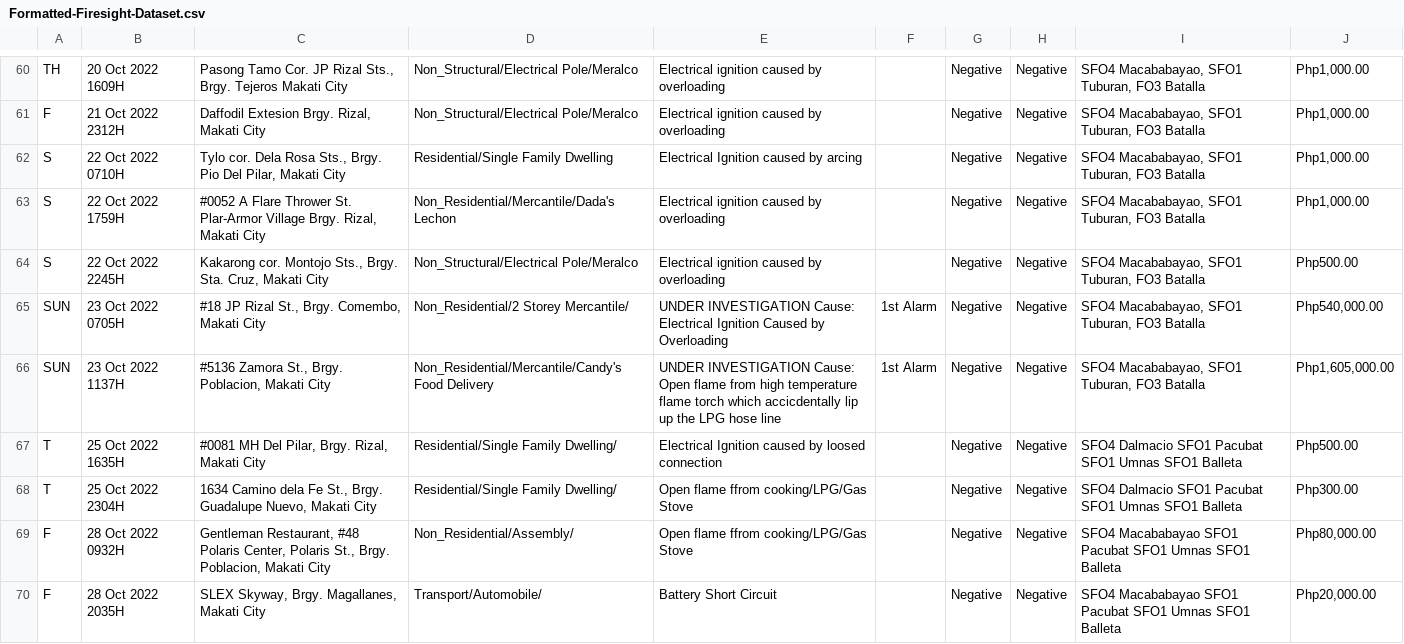
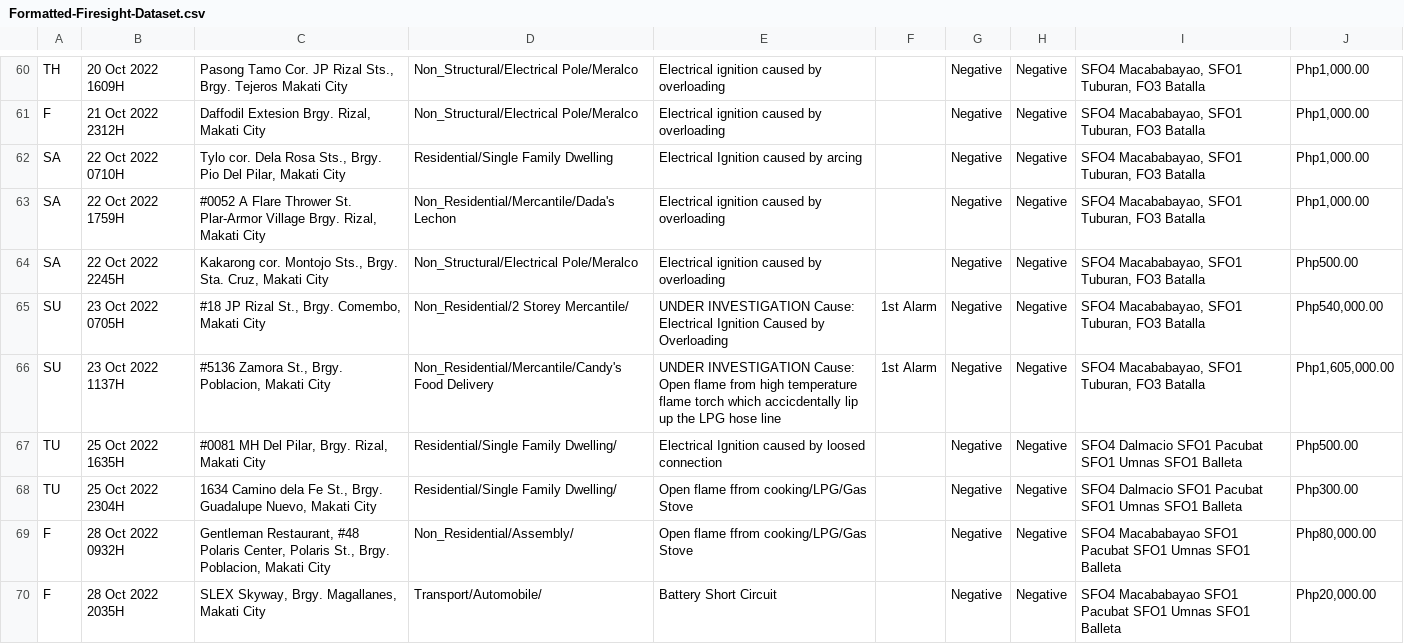
Before and after one commit to Vz-3/dataset_storage, a CSV file: Formatted-Firesight-Dataset.csv, drawn as a sheet; only a part is shown, gaps mark what is left out; the diff covers the shown part only.

```diff
--- a/Formatted-Firesight-Dataset.csv
+++ b/Formatted-Firesight-Dataset.csv
@@ -61,9 +61,9 @@ TH,20 Oct 2022                                       1609H,"Pasong Tamo Cor. JP
 F,21 Oct 2022                                        2312H,"Daffodil Extesion Brgy. Rizal, Makati City",Non_Structural/Electrical Pole/Meralco,Electrical ignition caused by overloading,,Negative,Negative,"SFO4 Macababayao, SFO1 Tuburan, FO3 Batalla","Php1,000.00"
-S,22 Oct 2022                                        0710H,"Tylo cor. Dela Rosa Sts., Brgy. Pio Del Pilar, Makati City",Residential/Single Family Dwelling,Electrical Ignition caused by arcing,,Negative,Negative,"SFO4 Macababayao, SFO1 Tuburan, FO3 Batalla","Php1,000.00"
-S,22 Oct 2022                                        1759H,"#0052 A Flare Thrower St. Plar-Armor Village Brgy. Rizal, Makati City",Non_Residential/Mercantile/Dada's Lechon,Electrical ignition caused by overloading,,Negative,Negative,"SFO4 Macababayao, SFO1 Tuburan, FO3 Batalla","Php1,000.00"
-S,22 Oct 2022                                       2245H,"Kakarong cor. Montojo Sts., Brgy. Sta. Cruz, Makati City",Non_Structural/Electrical Pole/Meralco,Electrical ignition caused by overloading,,Negative,Negative,"SFO4 Macababayao, SFO1 Tuburan, FO3 Batalla",Php500.00
-SUN,23 Oct 2022                                       0705H,"#18 JP Rizal St., Brgy. Comembo, Makati City",Non_Residential/2 Storey Mercantile/,UNDER INVESTIGATION                                    Cause: Electrical Ignition Caused by Overloading,1st Alarm,Negative,Negative,"SFO4 Macababayao, SFO1 Tuburan, FO3 Batalla","Php540,000.00"
-SUN,23 Oct 2022                                       1137H,"#5136 Zamora St., Brgy. Poblacion, Makati City",Non_Residential/Mercantile/Candy's Food Delivery,UNDER INVESTIGATION                                    Cause: Open flame from high temperature flame torch which accicdentally lip up the LPG hose line,1st Alarm,Negative,Negative,"SFO4 Macababayao, SFO1 Tuburan, FO3 Batalla","Php1,605,000.00"
-T,25 Oct 2022                                     1635H,"#0081 MH Del Pilar, Brgy. Rizal, Makati City",Residential/Single Family Dwelling/,Electrical Ignition caused by loosed connection,,Negative,Negative,SFO4 Dalmacio                        SFO1 Pacubat                             SFO1 Umnas                                  SFO1 Balleta                ,Php500.00
-T,25 Oct 2022                                       2304H,"1634 Camino dela Fe St., Brgy. Guadalupe Nuevo, Makati City",Residential/Single Family Dwelling/,Open flame ffrom cooking/LPG/Gas Stove,,Negative,Negative,SFO4 Dalmacio                        SFO1 Pacubat                             SFO1 Umnas                                  SFO1 Balleta                ,Php300.00
+SA,22 Oct 2022                                        0710H,"Tylo cor. Dela Rosa Sts., Brgy. Pio Del Pilar, Makati City",Residential/Single Family Dwelling,Electrical Ignition caused by arcing,,Negative,Negative,"SFO4 Macababayao, SFO1 Tuburan, FO3 Batalla","Php1,000.00"
+SA,22 Oct 2022                                        1759H,"#0052 A Flare Thrower St. Plar-Armor Village Brgy. Rizal, Makati City",Non_Residential/Mercantile/Dada's Lechon,Electrical ignition caused by overloading,,Negative,Negative,"SFO4 Macababayao, SFO1 Tuburan, FO3 Batalla","Php1,000.00"
+SA,22 Oct 2022                                       2245H,"Kakarong cor. Montojo Sts., Brgy. Sta. Cruz, Makati City",Non_Structural/Electrical Pole/Meralco,Electrical ignition caused by overloading,,Negative,Negative,"SFO4 Macababayao, SFO1 Tuburan, FO3 Batalla",Php500.00
+SU,23 Oct 2022                                       0705H,"#18 JP Rizal St., Brgy. Comembo, Makati City",Non_Residential/2 Storey Mercantile/,UNDER INVESTIGATION                                    Cause: Electrical Ignition Caused by Overloading,1st Alarm,Negative,Negative,"SFO4 Macababayao, SFO1 Tuburan, FO3 Batalla","Php540,000.00"
+SU,23 Oct 2022                                       1137H,"#5136 Zamora St., Brgy. Poblacion, Makati City",Non_Residential/Mercantile/Candy's Food Delivery,UNDER INVESTIGATION                                    Cause: Open flame from high temperature flame torch which accicdentally lip up the LPG hose line,1st Alarm,Negative,Negative,"SFO4 Macababayao, SFO1 Tuburan, FO3 Batalla","Php1,605,000.00"
+TU,25 Oct 2022                                     1635H,"#0081 MH Del Pilar, Brgy. Rizal, Makati City",Residential/Single Family Dwelling/,Electrical Ignition caused by loosed connection,,Negative,Negative,SFO4 Dalmacio                        SFO1 Pacubat                             SFO1 Umnas                                  SFO1 Balleta                ,Php500.00
+TU,25 Oct 2022                                       2304H,"1634 Camino dela Fe St., Brgy. Guadalupe Nuevo, Makati City",Residential/Single Family Dwelling/,Open flame ffrom cooking/LPG/Gas Stove,,Negative,Negative,SFO4 Dalmacio                        SFO1 Pacubat                             SFO1 Umnas                                  SFO1 Balleta                ,Php300.00
 F,28 Oct 2022                                       0932H,"Gentleman Restaurant, #48 Polaris  Center, Polaris St., Brgy. Poblacion, Makati City",Non_Residential/Assembly/,Open flame ffrom cooking/LPG/Gas Stove,,Negative,Negative,SFO4 Macababayao                       SFO1 Pacubat                             SFO1 Umnas                                  SFO1 Balleta                ,"Php80,000.00"
```
Also changed, not shown: 59 edited cells elsewhere in this file.
